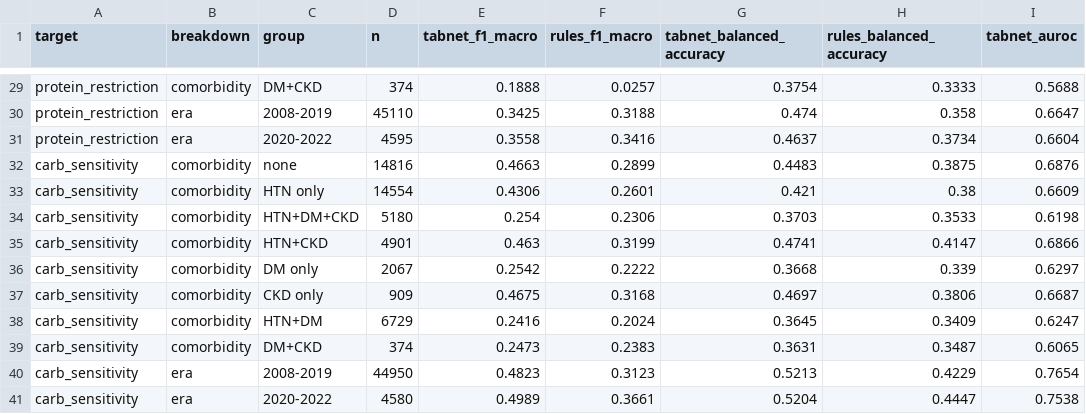
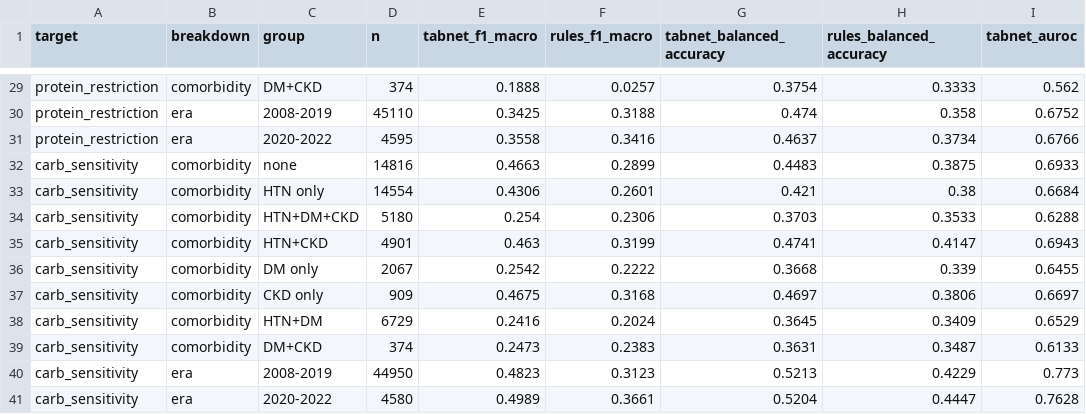
Before and after one commit to mripradhan/nutri-bite-bot, a CSV file: artifacts/experiments/india_weights/reports/evaluation/subgroups.csv, drawn as a sheet; only a part is shown, gaps mark what is left out; the diff covers the shown part only; the diff names each change by its address in the sheet, - before the commit and + after, or states it on an @@ line.

```diff
--- a/artifacts/experiments/india_weights/reports/evaluation/subgroups.csv
+++ b/artifacts/experiments/india_weights/reports/evaluation/subgroups.csv
-I29 (tabnet_auroc): 0.5688
+I29 (tabnet_auroc): 0.562
-I30 (tabnet_auroc): 0.6647
+I30 (tabnet_auroc): 0.6752
-I31 (tabnet_auroc): 0.6604
+I31 (tabnet_auroc): 0.6766
-I32 (tabnet_auroc): 0.6876
+I32 (tabnet_auroc): 0.6933
-I33 (tabnet_auroc): 0.6609
+I33 (tabnet_auroc): 0.6684
-I34 (tabnet_auroc): 0.6198
+I34 (tabnet_auroc): 0.6288
-I35 (tabnet_auroc): 0.6866
+I35 (tabnet_auroc): 0.6943
-I36 (tabnet_auroc): 0.6297
+I36 (tabnet_auroc): 0.6455
-I37 (tabnet_auroc): 0.6687
+I37 (tabnet_auroc): 0.6697
-I38 (tabnet_auroc): 0.6247
+I38 (tabnet_auroc): 0.6529
-I39 (tabnet_auroc): 0.6065
+I39 (tabnet_auroc): 0.6133
-I40 (tabnet_auroc): 0.7654
+I40 (tabnet_auroc): 0.773
-I41 (tabnet_auroc): 0.7538
+I41 (tabnet_auroc): 0.7628
```
Also changed, not shown: 27 edited cells elsewhere in this file, artifacts/experiments/india_weights/reports/classification_reports_test.csv, artifacts/experiments/synthetic/reports/classification_reports_test.csv, 45 other files.
